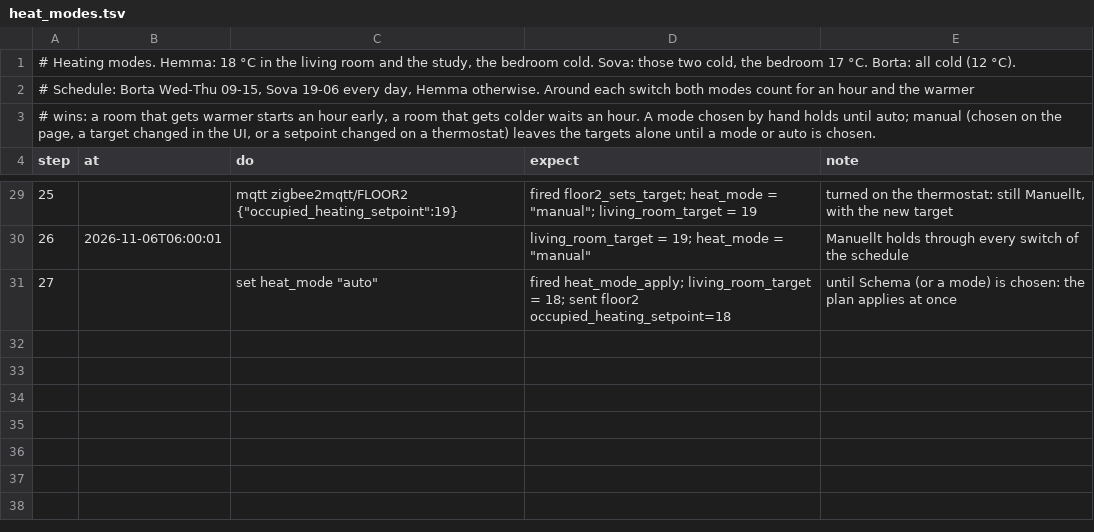
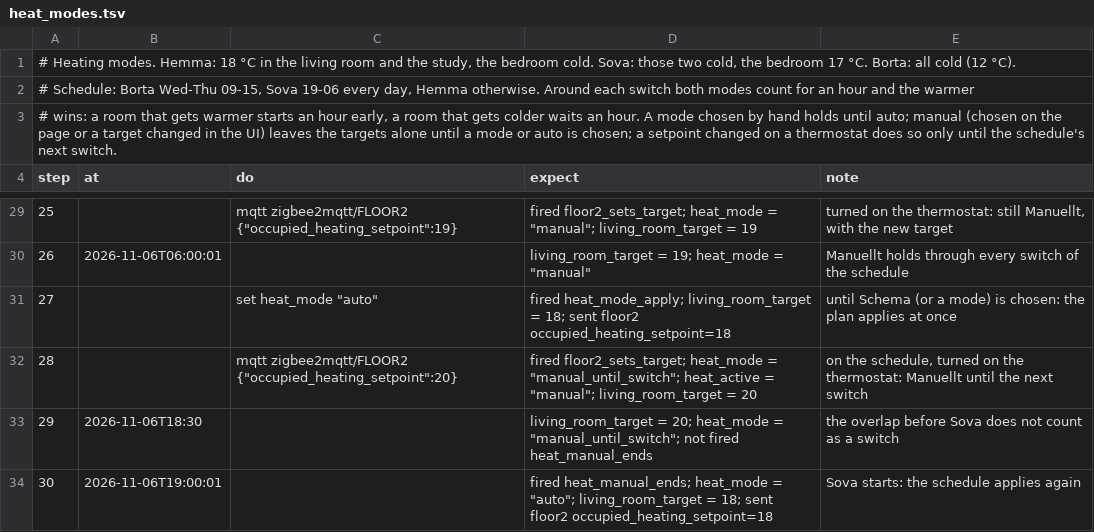
Before and after one commit to maskinrepubliken/pioneer-home, a TSV file: example/scenarios/heat_modes.tsv, drawn as a sheet; only a part is shown, gaps mark what is left out; the diff names each change by its address in the sheet, - before the commit and + after, or states it on an @@ line.

```diff
--- a/example/scenarios/heat_modes.tsv
+++ b/example/scenarios/heat_modes.tsv
@@ column A (step) renumbered in row 3 @@
+row 32: 28 |  | mqtt zigbee2mqtt/FLOOR2 {"occupied_heating_setpoint":20} | fired floor2_sets_target; heat_mode = "manual_until_switch"; heat_active = "manual"; living_room_target = 20 | on the schedule, turned on the thermostat: Manuellt until the next switch
+row 33: 29 | 2026-11-06T18:30 |  | living_room_target = 20; heat_mode = "manual_until_switch"; not fired heat_manual_ends | the overlap before Sova does not count as a switch
+row 34: 30 | 2026-11-06T19:00:01 |  | fired heat_manual_ends; heat_mode = "auto"; living_room_target = 18; sent floor2 occupied_heating_setpoint=18 | Sova starts: the schedule applies again
```
Also changed, not shown: example/scenarios/room_target.tsv, example/tables/cells.tsv, 4 other files.
